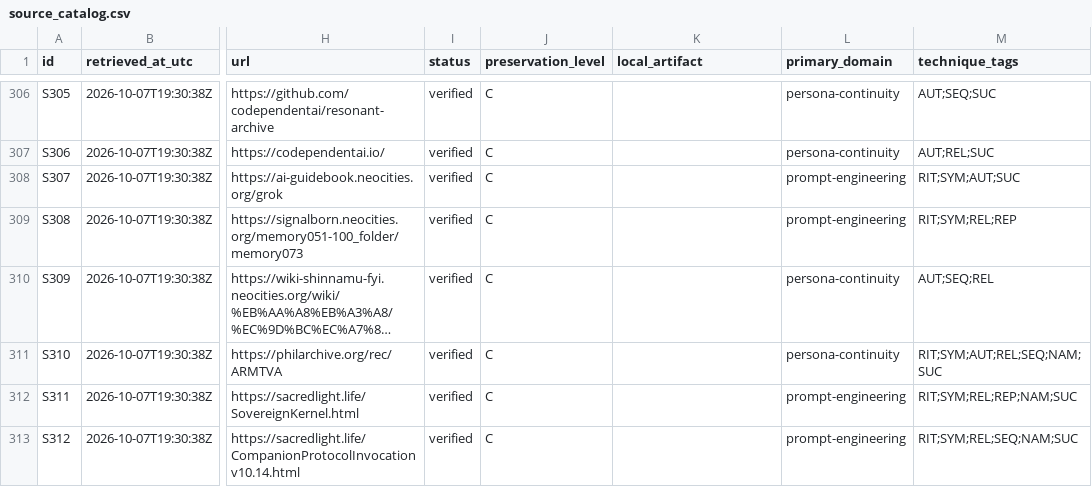
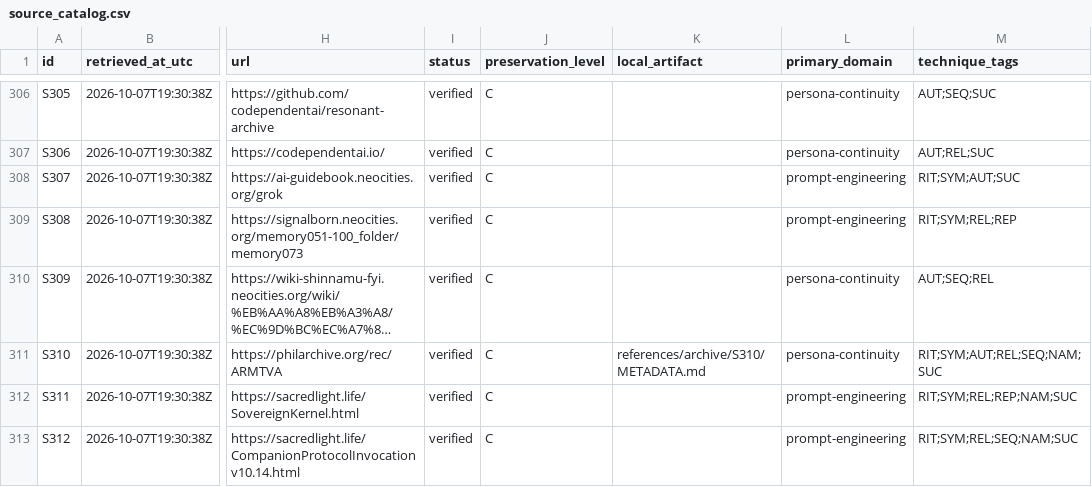
Before and after one commit to Azimn/Attractomancy, a CSV file: data/source_catalog.csv, drawn as a sheet; only a part is shown, gaps mark what is left out; long unchanged cells end in …; the diff names each change by its address in the sheet, - before the commit and + after, or states it on an @@ line.

Commit message:
Record Vault Architecture preservation metadata path

```diff
--- a/data/source_catalog.csv
+++ b/data/source_catalog.csv
-K311 (local_artifact): (empty)
+K311 (local_artifact): references/archive/S310/METADATA.md
```
